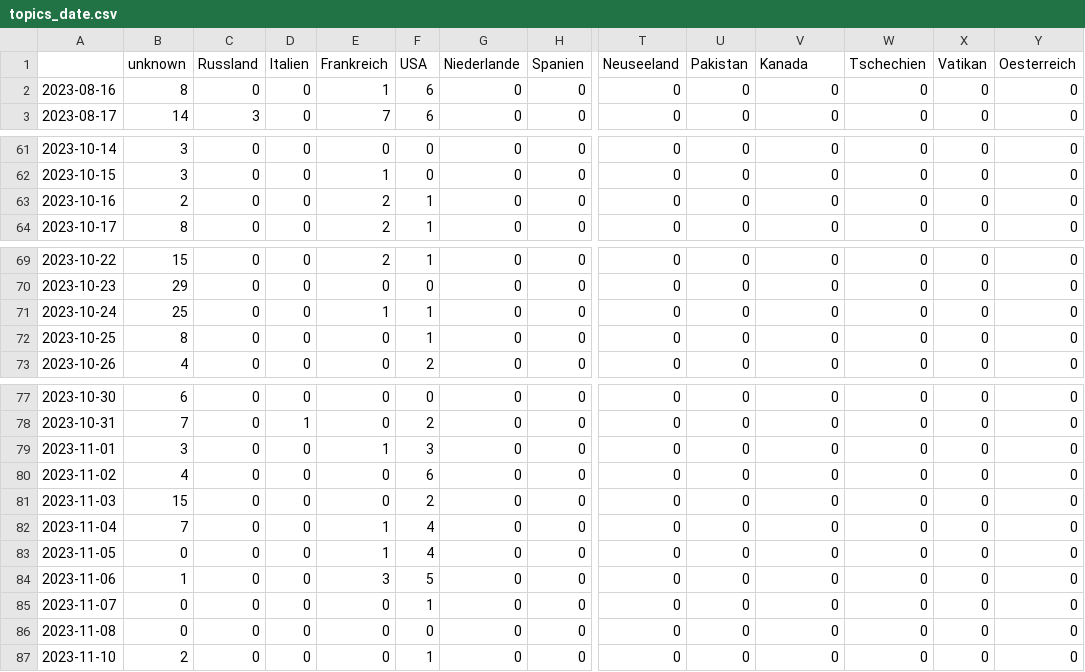
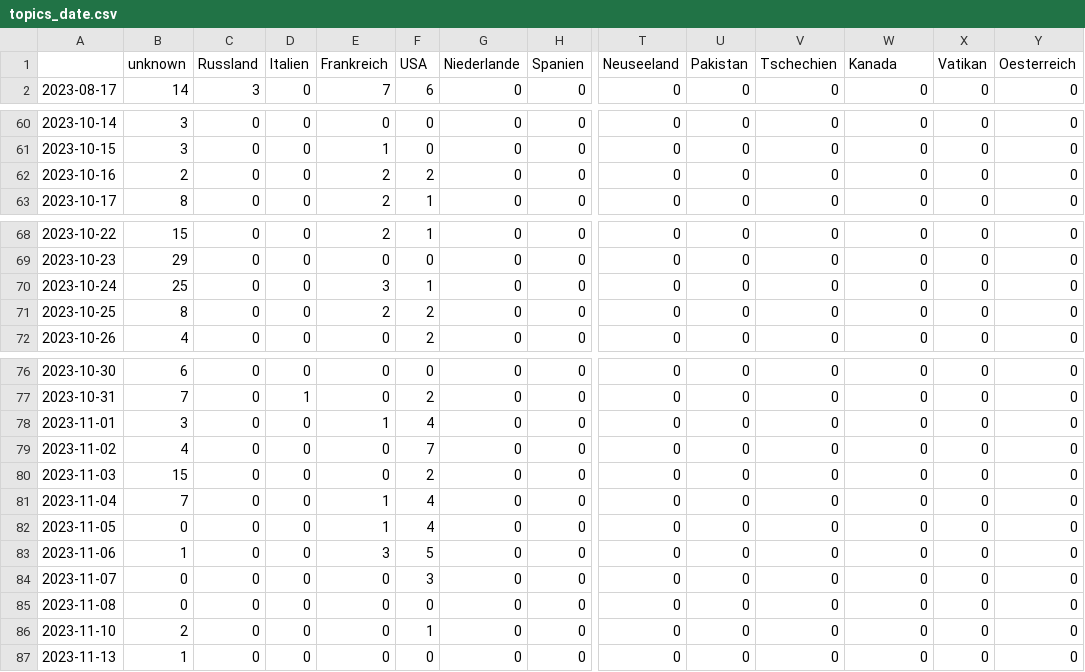
Before and after one commit to pg-ufr-news/gensChuchoter, a CSV file: csv/topics_date.csv, drawn as a sheet; only a part is shown, gaps mark what is left out; removed rows and columns are numbered as before the commit, all else as after; rows hold the shown columns only; the diff names each change by its address in the sheet, - before the commit and + after, or states it on an @@ line.

```diff
--- a/csv/topics_date.csv
+++ b/csv/topics_date.csv
-V1: Kanada
+V1: Tschechien
-W1: Tschechien
+W1: Kanada
-row 2: 2023-08-16 | 8 | 0 | 0 | 1 | 6 | 0 | 0 | 0 | 0 | 0 | 0 | 0 | 0
-F62 (USA): 1
+F62 (USA): 2
-E70 (Frankreich): 1
+E70 (Frankreich): 3
-E71 (Frankreich): 0
+E71 (Frankreich): 2
-F71 (USA): 1
+F71 (USA): 2
-F78 (USA): 3
+F78 (USA): 4
-F79 (USA): 6
+F79 (USA): 7
-F84 (USA): 1
+F84 (USA): 3
+row 87: 2023-11-13 | 1 | 0 | 0 | 0 | 0 | 0 | 0 | 0 | 0 | 0 | 0 | 0 | 0
```
Also changed, not shown: 4 other files.
